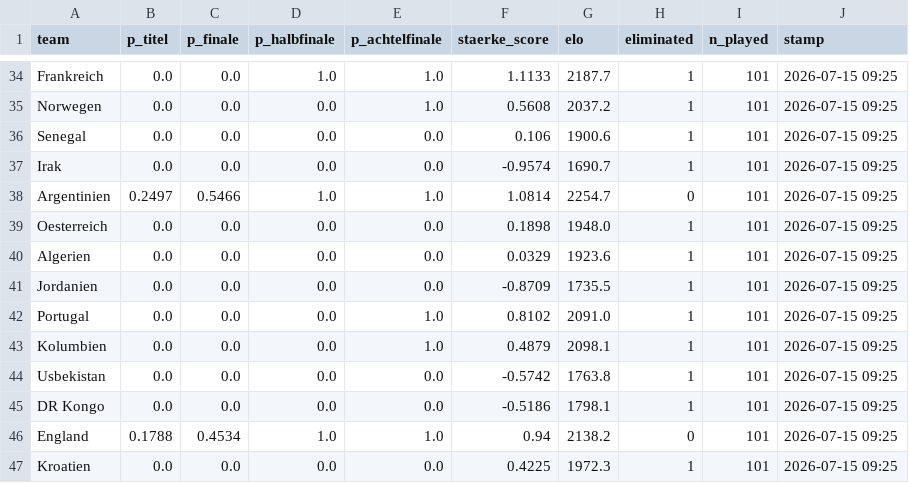
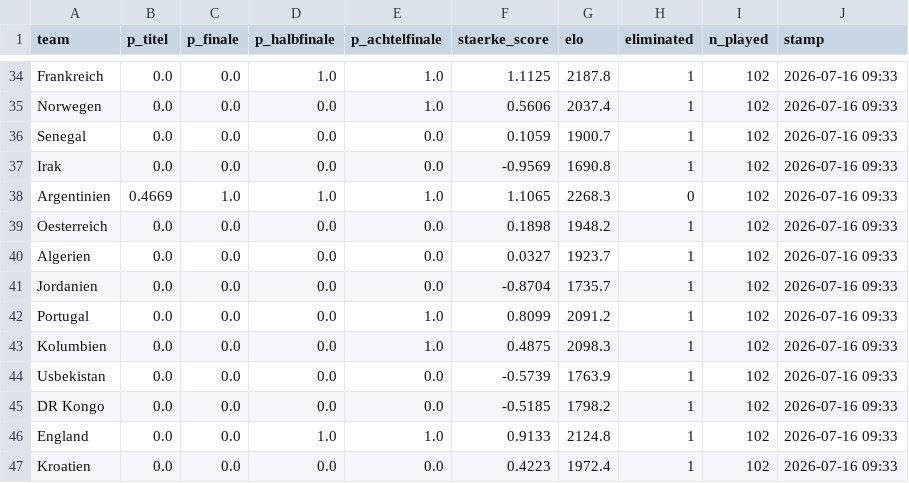
Before and after one commit to iamkaracho/worldcup, a CSV file: output/live_probabilities.csv, drawn as a sheet; only a part is shown, gaps mark what is left out; the diff covers the shown part only; the diff names each change by its address in the sheet, - before the commit and + after, or states it on an @@ line.

```diff
--- a/output/live_probabilities.csv
+++ b/output/live_probabilities.csv
-F34 (staerke_score): 1.1133
+F34 (staerke_score): 1.1125
-G34 (elo): 2187.7
+G34 (elo): 2187.8
-I34:I47 (n_played): 101
+I34:I47 (n_played): 102
-J34:J47 (stamp): 2026-07-15 09:25
+J34:J47 (stamp): 2026-07-16 09:33
-F35 (staerke_score): 0.5608
+F35 (staerke_score): 0.5606
-G35 (elo): 2037.2
+G35 (elo): 2037.4
-F36 (staerke_score): 0.106
+F36 (staerke_score): 0.1059
-G36 (elo): 1900.6
+G36 (elo): 1900.7
-F37 (staerke_score): -0.9574
+F37 (staerke_score): -0.9569
-G37 (elo): 1690.7
+G37 (elo): 1690.8
-B38 (p_titel): 0.2497
+B38 (p_titel): 0.4669
-C38 (p_finale): 0.5466
+C38 (p_finale): 1.0
-F38 (staerke_score): 1.0814
+F38 (staerke_score): 1.1065
-G38 (elo): 2254.7
+G38 (elo): 2268.3
-G39 (elo): 1948.0
+G39 (elo): 1948.2
-F40 (staerke_score): 0.0329
+F40 (staerke_score): 0.0327
-G40 (elo): 1923.6
+G40 (elo): 1923.7
-F41 (staerke_score): -0.8709
+F41 (staerke_score): -0.8704
-G41 (elo): 1735.5
+G41 (elo): 1735.7
-F42 (staerke_score): 0.8102
+F42 (staerke_score): 0.8099
-G42 (elo): 2091.0
+G42 (elo): 2091.2
-F43 (staerke_score): 0.4879
+F43 (staerke_score): 0.4875
-G43 (elo): 2098.1
+G43 (elo): 2098.3
-F44 (staerke_score): -0.5742
+F44 (staerke_score): -0.5739
-G44 (elo): 1763.8
+G44 (elo): 1763.9
-F45 (staerke_score): -0.5186
+F45 (staerke_score): -0.5185
-G45 (elo): 1798.1
+G45 (elo): 1798.2
-B46 (p_titel): 0.1788
+B46 (p_titel): 0.0
-C46 (p_finale): 0.4534
+C46 (p_finale): 0.0
-F46 (staerke_score): 0.94
+F46 (staerke_score): 0.9133
-G46 (elo): 2138.2
+G46 (elo): 2124.8
-H46 (eliminated): 0
+H46 (eliminated): 1
-F47 (staerke_score): 0.4225
+F47 (staerke_score): 0.4223
-G47 (elo): 1972.3
+G47 (elo): 1972.4
```
Also changed, not shown: 134 edited cells elsewhere in this file, 9 other files.
